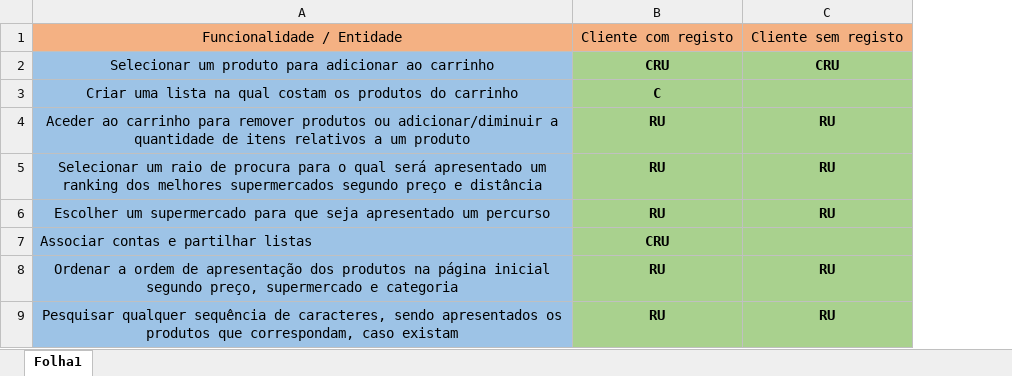
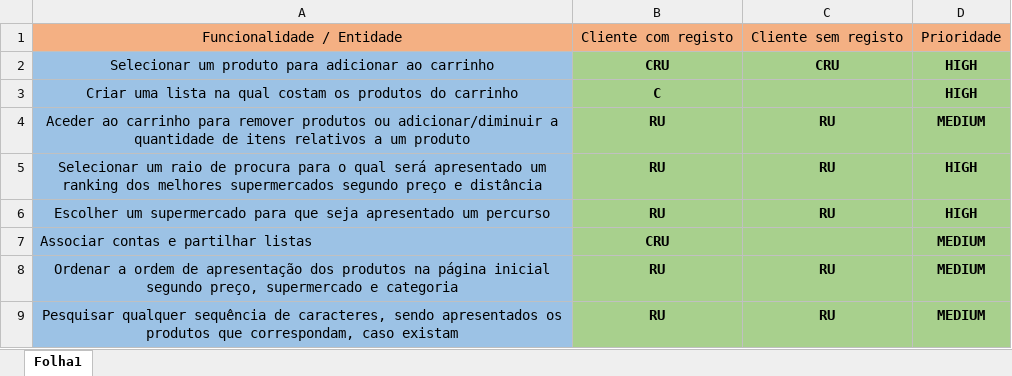
Before and after one commit to andrepaixaao/SmartShop, an Excel workbook: Ficheiros de Entrega/MatrizCRUD.xlsx, sheet Folha1, drawn as a sheet; values as stored, in another font and other column widths than the file's, no borders; charts and pictures not drawn; the diff names each change by its address in the sheet, - before the commit and + after, or states it on an @@ line.

```diff
--- a/Ficheiros de Entrega/MatrizCRUD.xlsx (sheet Folha1)
+++ b/Ficheiros de Entrega/MatrizCRUD.xlsx (sheet Folha1)
+column D, rows 1-9: Prioridade | HIGH | HIGH | MEDIUM | HIGH | HIGH | MEDIUM | MEDIUM | MEDIUM
```
Also changed, not shown: charts or pictures, 21 other files.
